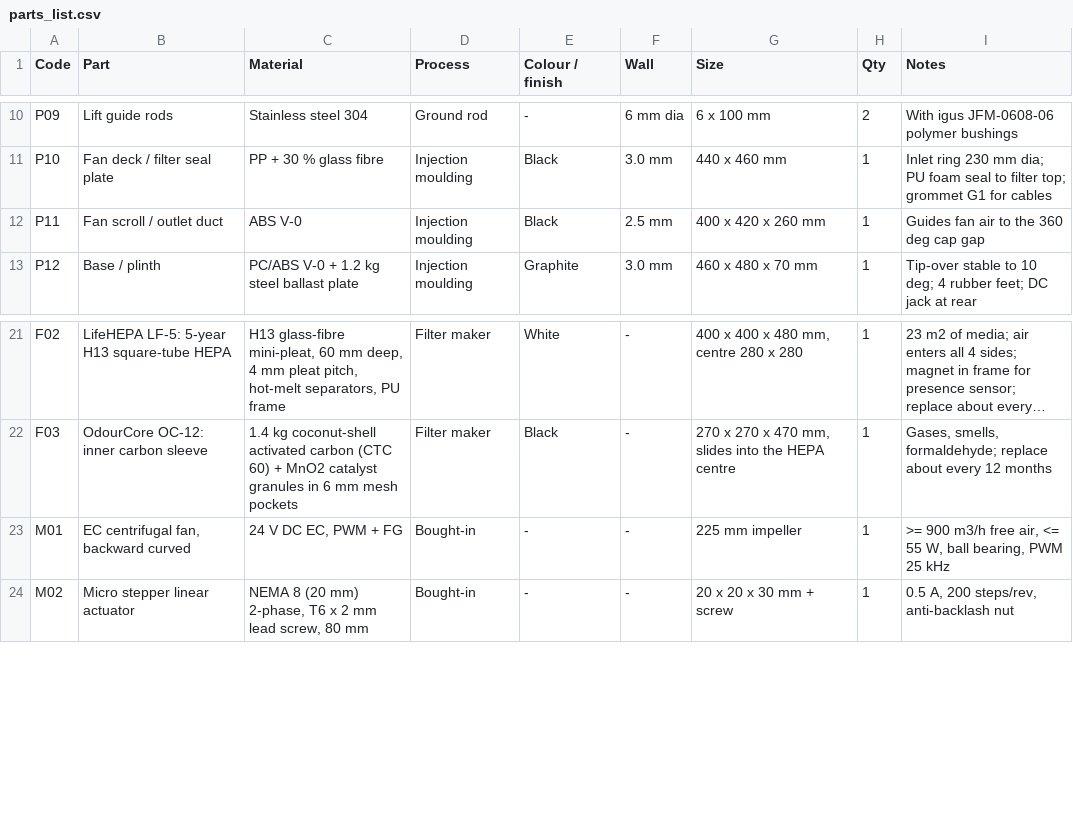
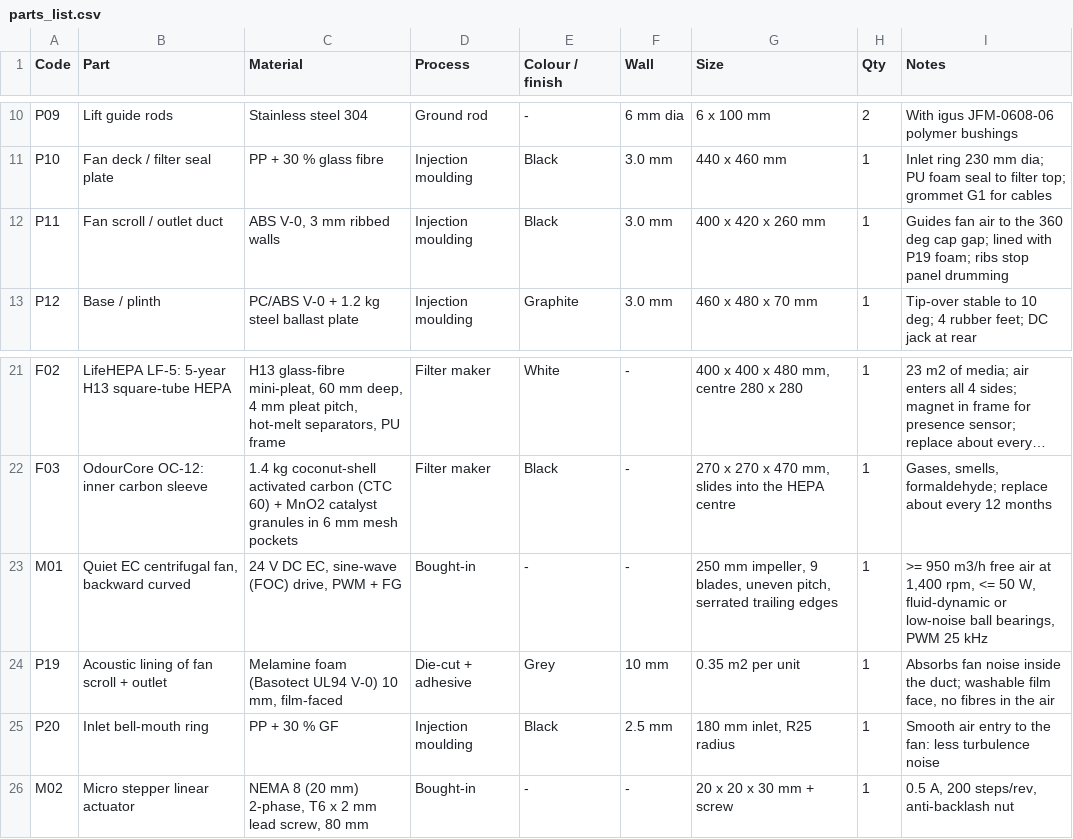
Before and after one commit to adrianaantony75-oss/vian-hospital-03, a CSV file: final/mechanical/parts_list.csv, drawn as a sheet; only a part is shown, gaps mark what is left out; long unchanged cells end in …; the diff names each change by its address in the sheet, - before the commit and + after, or states it on an @@ line.

Commit message:
VIAN Slope Glow Home final: quiet technology (250 mm slow fan, serrated blades, foam lining, smart quiet firmware)

```diff
--- a/final/mechanical/parts_list.csv
+++ b/final/mechanical/parts_list.csv
-C12 (Material): ABS V-0
+C12 (Material): ABS V-0, 3 mm ribbed walls
-F12 (Wall): 2.5 mm
+F12 (Wall): 3.0 mm
-I12 (Notes): …deg cap gap
+I12 (Notes): …deg cap gap; lined with P19 foam; ribs stop panel drumming
-B23 (Part): EC centrifugal fan, backward curved
+B23 (Part): Quiet EC centrifugal fan, backward curved
-C23 (Material): 24 V DC EC, PWM + FG
+C23 (Material): 24 V DC EC, sine-wave (FOC) drive, PWM + FG
-G23 (Size): 225 mm impeller
+G23 (Size): 250 mm impeller, 9 blades, uneven pitch, serrated trailing edges
-I23 (Notes): >= 900 m3/h free air, <= 55 W, ball bearing, PWM 25…
+I23 (Notes): >= 950 m3/h free air at 1,400 rpm, <= 50 W, fluid-dynamic or low-noise ball bearings, PWM 25…
+row 24: P19 | Acoustic lining of fan scroll + outlet | Melamine foam (Basotect UL94 V-0) 10 mm, film-faced | Die-cut + adhesive | Grey | 10 mm | 0.35 m2 per unit | 1 | Absorbs fan noise inside the duct; washable film face, no fibres in the air
+row 25: P20 | Inlet bell-mouth ring | PP + 30 % GF | Injection moulding | Black | 2.5 mm | 180 mm inlet, R25 radius | 1 | Smooth air entry to the fan: less turbulence noise
```
Also changed, not shown: final/electronics/BOM_all_boards.csv, final/mechanical/end_of_line_test.csv, 15 other files.
